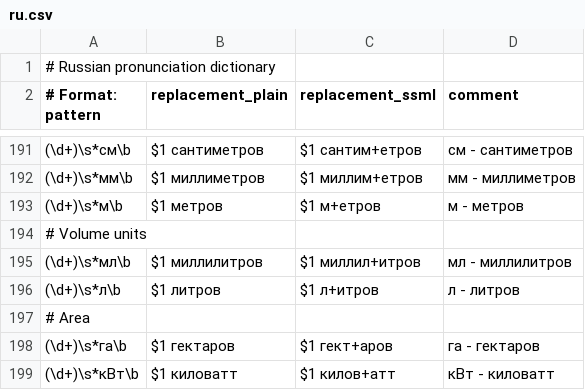
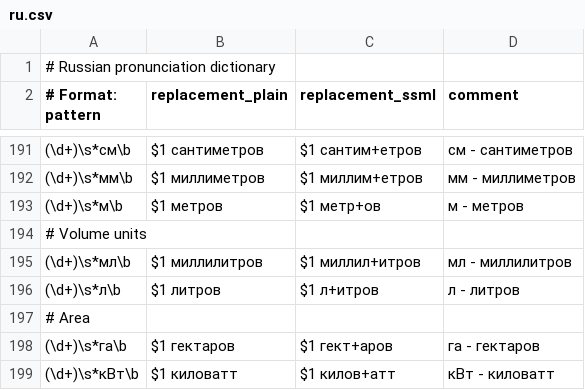
Before and after one commit to vpoluyaktov/biblio-audiobook-builder-tts, a CSV file: internal/sanitize/data/ru.csv, drawn as a sheet; only a part is shown, gaps mark what is left out.

Commit message:
Fix meters pronunciation SSML pattern duplication
Issue: '200 м' was incorrectly converted to 'двести метров+етров' instead of 'двести метров'

Root Cause: The SSML replacement pattern was ' м+етров' which kept the Cyrillic 'м' character, while the plain text replacement was ' метров'. This mismatch caused the pronunciation dictionary to replace 'м' with 'метров' in plain text, but then stress marking would try to apply the SSML pattern and create duplication.

Solution: Changed SSML replacement from ' м+етров' to ' метр+ов' to match the structure of the plain text replacement. Both now use the full word 'метров'/'метр+ов' instead of keeping the abbreviation.

Files Modified:
- internal/sanitize/data/ru.csv: Fixed meters SSML pattern on line 193
- Specification.md: Added requirement that SSML replacement must match plain text structure

Impact:
- Correct pronunciation: '200 м' → 'двести метров' (plain) / 'двести метр+ов' (SSML)
- No more duplication like 'метров+етров'
- All unit tests pass

```diff
--- a/internal/sanitize/data/ru.csv
+++ b/internal/sanitize/data/ru.csv
@@ -192,3 +192,3 @@
 (\d+)\s*мм\b,$1 миллиметров,$1 миллим+етров,мм - миллиметров
-(\d+)\s*м\b,$1 метров,$1 м+етров,м - метров
+(\d+)\s*м\b,$1 метров,$1 метр+ов,м - метров
 # Volume units
```
Also changed, not shown: 1 other file.
